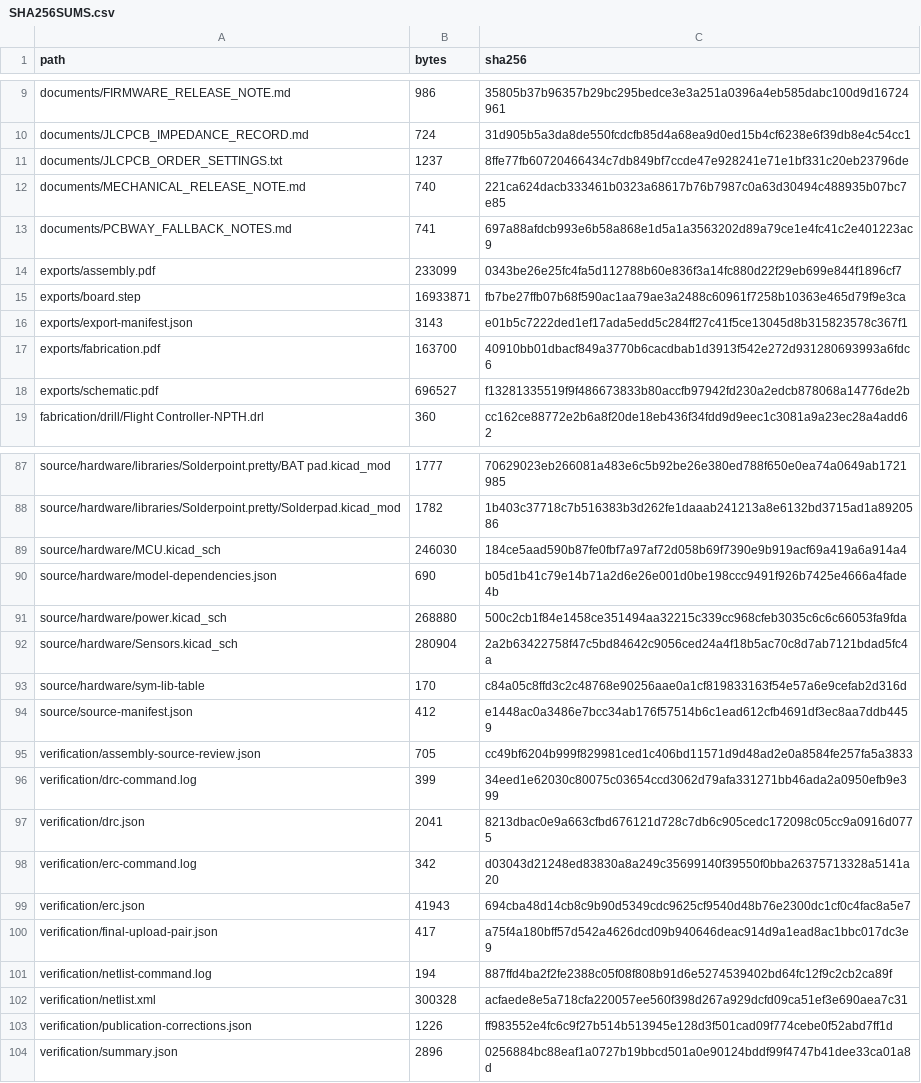
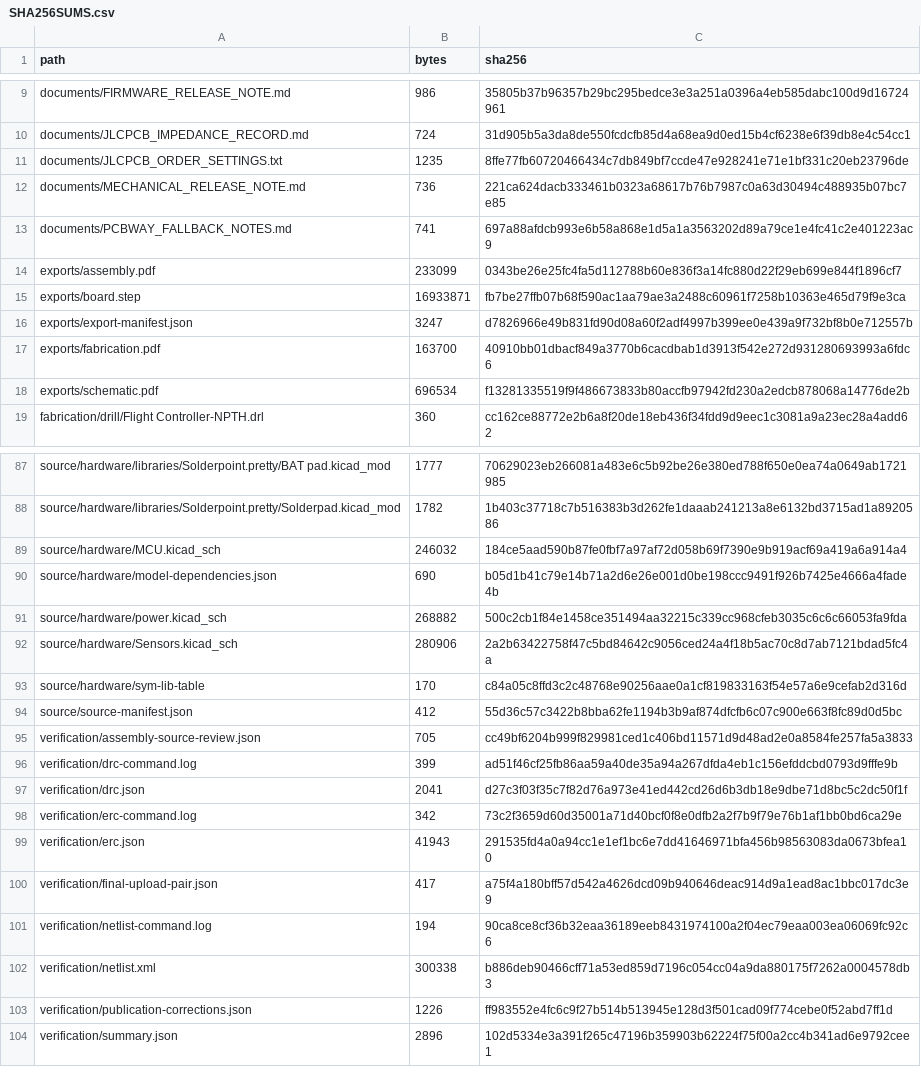
Before and after one commit to desanv01/Flight-Controller-V2, a CSV file: fabrication/jlcpcb/SHA256SUMS.csv, drawn as a sheet; only a part is shown, gaps mark what is left out; the diff covers the shown part only.

```diff
--- a/fabrication/jlcpcb/SHA256SUMS.csv
+++ b/fabrication/jlcpcb/SHA256SUMS.csv
@@ -10,4 +10,4 @@ documents/FIRMWARE_RELEASE_NOTE.md,986,35805b37b96357b29bc295bedce3e3a251a0396a4
 documents/JLCPCB_IMPEDANCE_RECORD.md,724,31d905b5a3da8de550fcdcfb85d4a68ea9d0ed15b4cf6238e6f39db8e4c54cc1
-documents/JLCPCB_ORDER_SETTINGS.txt,1237,8ffe77fb60720466434c7db849bf7ccde47e928241e71e1bf331c20eb23796de
-documents/MECHANICAL_RELEASE_NOTE.md,740,221ca624dacb333461b0323a68617b76b7987c0a63d30494c488935b07bc7e85
+documents/JLCPCB_ORDER_SETTINGS.txt,1235,8ffe77fb60720466434c7db849bf7ccde47e928241e71e1bf331c20eb23796de
+documents/MECHANICAL_RELEASE_NOTE.md,736,221ca624dacb333461b0323a68617b76b7987c0a63d30494c488935b07bc7e85
 documents/PCBWAY_FALLBACK_NOTES.md,741,697a88afdcb993e6b58a868e1d5a1a3563202d89a79ce1e4fc41c2e401223ac9
@@ -15,5 +15,5 @@ exports/assembly.pdf,233099,0343be26e25fc4fa5d112788b60e836f3a14fc880d22f29eb699
 exports/board.step,16933871,fb7be27ffb07b68f590ac1aa79ae3a2488c60961f7258b10363e465d79f9e3ca
-exports/export-manifest.json,3143,e01b5c7222ded1ef17ada5edd5c284ff27c41f5ce13045d8b315823578c367f1
+exports/export-manifest.json,3247,d7826966e49b831fd90d08a60f2adf4997b399ee0e439a9f732bf8b0e712557b
 exports/fabrication.pdf,163700,40910bb01dbacf849a3770b6cacdbab1d3913f542e272d931280693993a6fdc6
-exports/schematic.pdf,696527,f13281335519f9f486673833b80accfb97942fd230a2edcb878068a14776de2b
+exports/schematic.pdf,696534,f13281335519f9f486673833b80accfb97942fd230a2edcb878068a14776de2b
 fabrication/drill/Flight Controller-NPTH.drl,360,cc162ce88772e2b6a8f20de18eb436f34fdd9d9eec1c3081a9a23ec28a4add62
@@ -88,17 +88,17 @@ source/hardware/libraries/Solderpoint.pretty/BAT pad.kicad_mod,1777,70629023eb26
 source/hardware/libraries/Solderpoint.pretty/Solderpad.kicad_mod,1782,1b403c37718c7b516383b3d262fe1daaab241213a8e6132bd3715ad1a8920586
-source/hardware/MCU.kicad_sch,246030,184ce5aad590b87fe0fbf7a97af72d058b69f7390e9b919acf69a419a6a914a4
+source/hardware/MCU.kicad_sch,246032,184ce5aad590b87fe0fbf7a97af72d058b69f7390e9b919acf69a419a6a914a4
 source/hardware/model-dependencies.json,690,b05d1b41c79e14b71a2d6e26e001d0be198ccc9491f926b7425e4666a4fade4b
-source/hardware/power.kicad_sch,268880,500c2cb1f84e1458ce351494aa32215c339cc968cfeb3035c6c6c66053fa9fda
-source/hardware/Sensors.kicad_sch,280904,2a2b63422758f47c5bd84642c9056ced24a4f18b5ac70c8d7ab7121bdad5fc4a
+source/hardware/power.kicad_sch,268882,500c2cb1f84e1458ce351494aa32215c339cc968cfeb3035c6c6c66053fa9fda
+source/hardware/Sensors.kicad_sch,280906,2a2b63422758f47c5bd84642c9056ced24a4f18b5ac70c8d7ab7121bdad5fc4a
 source/hardware/sym-lib-table,170,c84a05c8ffd3c2c48768e90256aae0a1cf819833163f54e57a6e9cefab2d316d
-source/source-manifest.json,412,e1448ac0a3486e7bcc34ab176f57514b6c1ead612cfb4691df3ec8aa7ddb4459
+source/source-manifest.json,412,55d36c57c3422b8bba62fe1194b3b9af874dfcfb6c07c900e663f8fc89d0d5bc
 verification/assembly-source-review.json,705,cc49bf6204b999f829981ced1c406bd11571d9d48ad2e0a8584fe257fa5a3833
-verification/drc-command.log,399,34eed1e62030c80075c03654ccd3062d79afa331271bb46ada2a0950efb9e399
-verification/drc.json,2041,8213dbac0e9a663cfbd676121d728c7db6c905cedc172098c05cc9a0916d0775
-verification/erc-command.log,342,d03043d21248ed83830a8a249c35699140f39550f0bba26375713328a5141a20
-verification/erc.json,41943,694cba48d14cb8c9b90d5349cdc9625cf9540d48b76e2300dc1cf0c4fac8a5e7
+verification/drc-command.log,399,ad51f46cf25fb86aa59a40de35a94a267dfda4eb1c156efddcbd0793d9fffe9b
+verification/drc.json,2041,d27c3f03f35c7f82d76a973e41ed442cd26d6b3db18e9dbe71d8bc5c2dc50f1f
+verification/erc-command.log,342,73c2f3659d60d35001a71d40bcf0f8e0dfb2a2f7b9f79e76b1af1bb0bd6ca29e
+verification/erc.json,41943,291535fd4a0a94cc1e1ef1bc6e7dd41646971bfa456b98563083da0673bfea10
 verification/final-upload-pair.json,417,a75f4a180bff57d542a4626dcd09b940646deac914d9a1ead8ac1bbc017dc3e9
-verification/netlist-command.log,194,887ffd4ba2f2fe2388c05f08f808b91d6e5274539402bd64fc12f9c2cb2ca89f
-verification/netlist.xml,300328,acfaede8e5a718cfa220057ee560f398d267a929dcfd09ca51ef3e690aea7c31
+verification/netlist-command.log,194,90ca8ce8cf36b32eaa36189eeb8431974100a2f04ec79eaa003ea06069fc92c6
+verification/netlist.xml,300338,b886deb90466cff71a53ed859d7196c054cc04a9da880175f7262a0004578db3
 verification/publication-corrections.json,1226,ff983552e4fc6c9f27b514b513945e128d3f501cad09f774cebe0f52abd7ff1d
-verification/summary.json,2896,0256884bc88eaf1a0727b19bbcd501a0e90124bddf99f4747b41dee33ca01a8d
+verification/summary.json,2896,102d5334e3a391f265c47196b359903b62224f75f00a2cc4b341ad6e9792cee1
```
Also changed, not shown: 4 edited cells elsewhere in this file, fabrication/pcbway/SHA256SUMS.csv, 24 other files.
